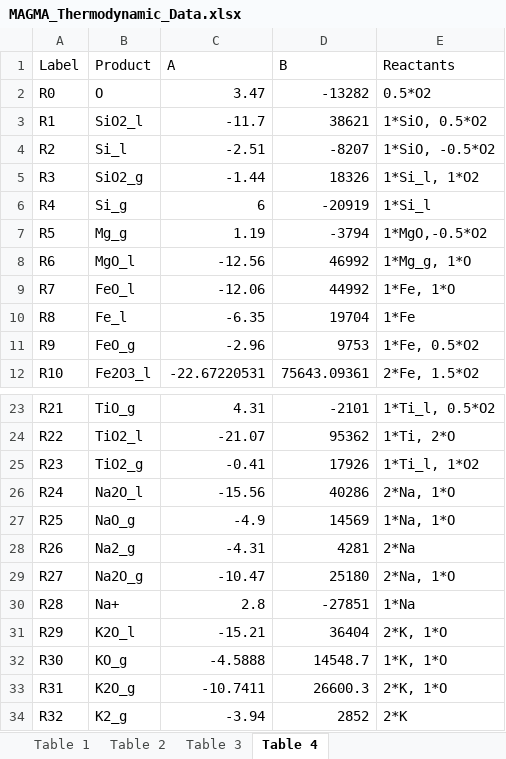
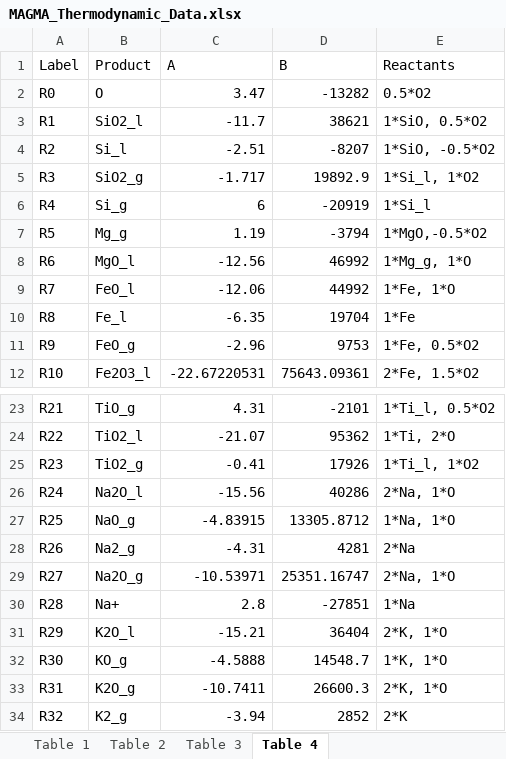
Before and after one commit to ScottHull/MAGMApy, an Excel workbook: data/MAGMA_Thermodynamic_Data.xlsx, sheet Table 4, drawn as a sheet; only a part is shown, gaps mark what is left out; values as stored, in another font and other column widths than the file's, no borders; the diff names each change by its address in the sheet, - before the commit and + after, or states it on an @@ line.

```diff
--- a/data/MAGMA_Thermodynamic_Data.xlsx (sheet Table 4)
+++ b/data/MAGMA_Thermodynamic_Data.xlsx (sheet Table 4)
-C5 (A): -1.44
+C5 (A): -1.717
-D5 (B): 18326
+D5 (B): 19892.9
-C27 (A): -4.9
+C27 (A): -4.83915
-D27 (B): 14569
+D27 (B): 13305.8712
-C29 (A): -10.47
+C29 (A): -10.53971
-D29 (B): 25180
+D29 (B): 25351.16747
```
Also changed, not shown: sheet Table 3, sheet Table 2, sheet Table 1, formulas that keep their value, 1 other file.
